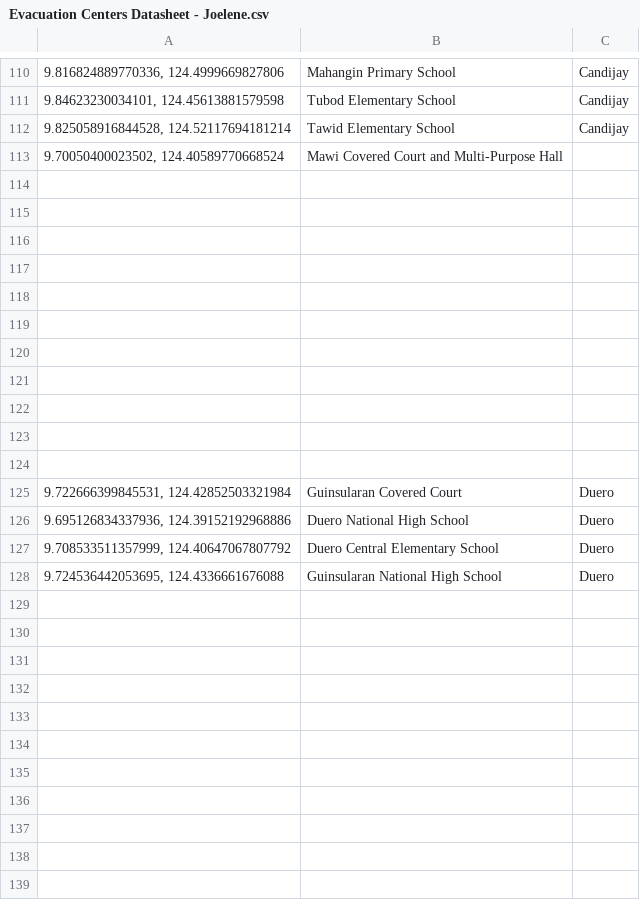
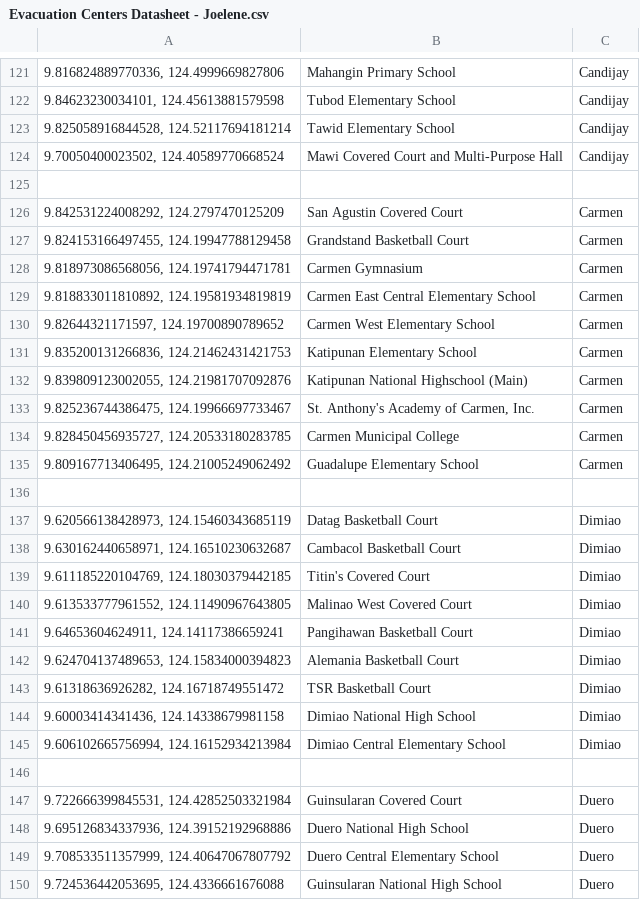
Before and after one commit to drewsix9/Ligtas-Weather-App-Evacuation-Locator, a CSV file: assets/csv/Evacuation Centers Datasheet - Joelene.csv, drawn as a sheet; only a part is shown, gaps mark what is left out; the diff covers the shown part only.

```diff
--- a/assets/csv/Evacuation Centers Datasheet - Joelene.csv
+++ b/assets/csv/Evacuation Centers Datasheet - Joelene.csv
@@ -112,13 +123,24 @@
 "9.825058916844528, 124.52117694181214",Tawid Elementary School,Candijay
-"9.70050400023502, 124.40589770668524",Mawi Covered Court and Multi-Purpose Hall,
+"9.70050400023502, 124.40589770668524",Mawi Covered Court and Multi-Purpose Hall,Candijay
 ,,
+"9.842531224008292, 124.2797470125209",San Agustin Covered Court,Carmen
+"9.824153166497455, 124.19947788129458",Grandstand Basketball Court,Carmen
+"9.818973086568056, 124.19741794471781",Carmen Gymnasium,Carmen
+"9.818833011810892, 124.19581934819819",Carmen East Central Elementary School,Carmen
+"9.82644321171597, 124.19700890789652",Carmen West  Elementary School,Carmen
+"9.835200131266836, 124.21462431421753",Katipunan Elementary School,Carmen
+"9.839809123002055, 124.21981707092876",Katipunan National Highschool (Main),Carmen
+"9.825236744386475, 124.19966697733467","St. Anthony's Academy of Carmen, Inc.",Carmen
+"9.828450456935727, 124.20533180283785",Carmen Municipal College,Carmen
+"9.809167713406495, 124.21005249062492",Guadalupe Elementary School,Carmen
 ,,
-,,
-,,
-,,
-,,
-,,
-,,
-,,
-,,
+"9.620566138428973, 124.15460343685119",Datag Basketball Court,Dimiao
+"9.630162440658971, 124.16510230632687",Cambacol Basketball Court,Dimiao
+"9.611185220104769, 124.18030379442185",Titin's Covered Court,Dimiao
+"9.613533777961552, 124.11490967643805",Malinao West Covered Court,Dimiao
+"9.64653604624911, 124.14117386659241",Pangihawan Basketball Court,Dimiao
+"9.624704137489653, 124.15834000394823",Alemania Basketball Court,Dimiao
+"9.61318636926282, 124.16718749551472",TSR Basketball Court,Dimiao
+"9.60003414341436, 124.14338679981158",Dimiao National High School,Dimiao
+"9.606102665756994, 124.16152934213984",Dimiao Central Elementary School,Dimiao
 ,,
```
Also changed, not shown: 36 added rows, 25 removed rows, 16 moved rows and 1 edited cell elsewhere in this file, 4 other files.
